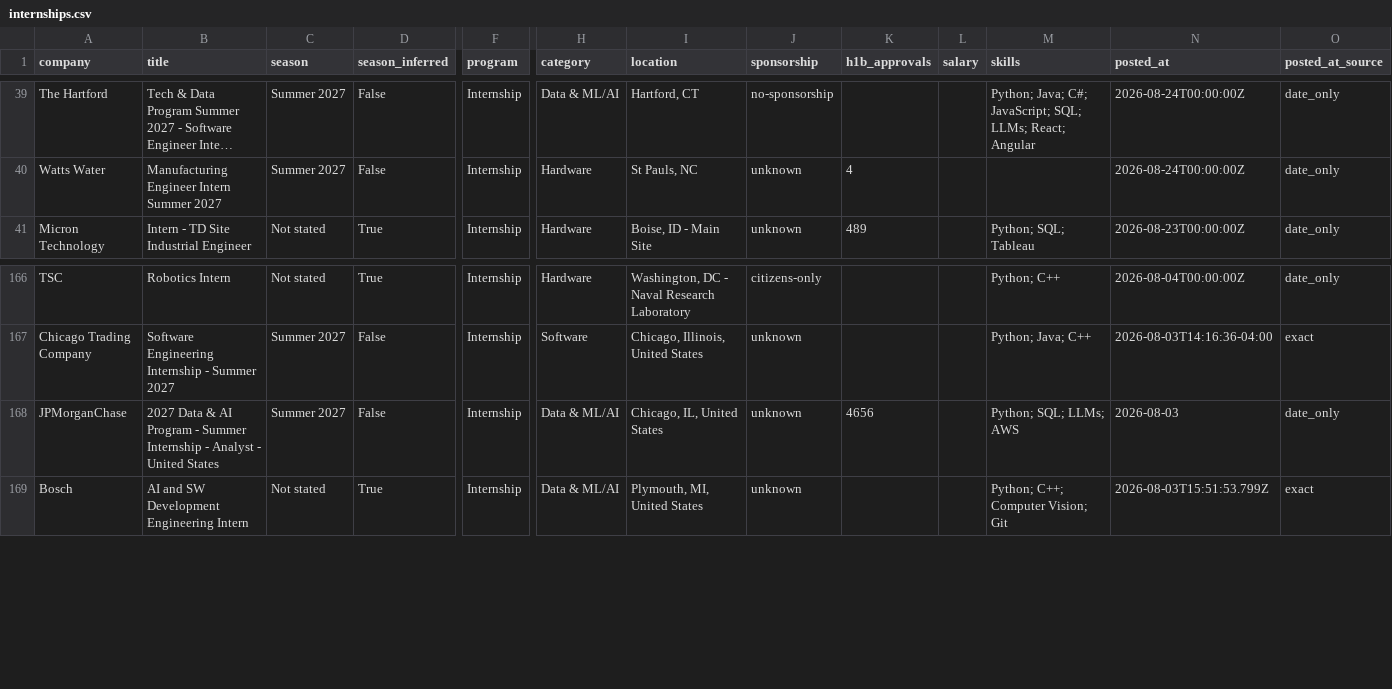
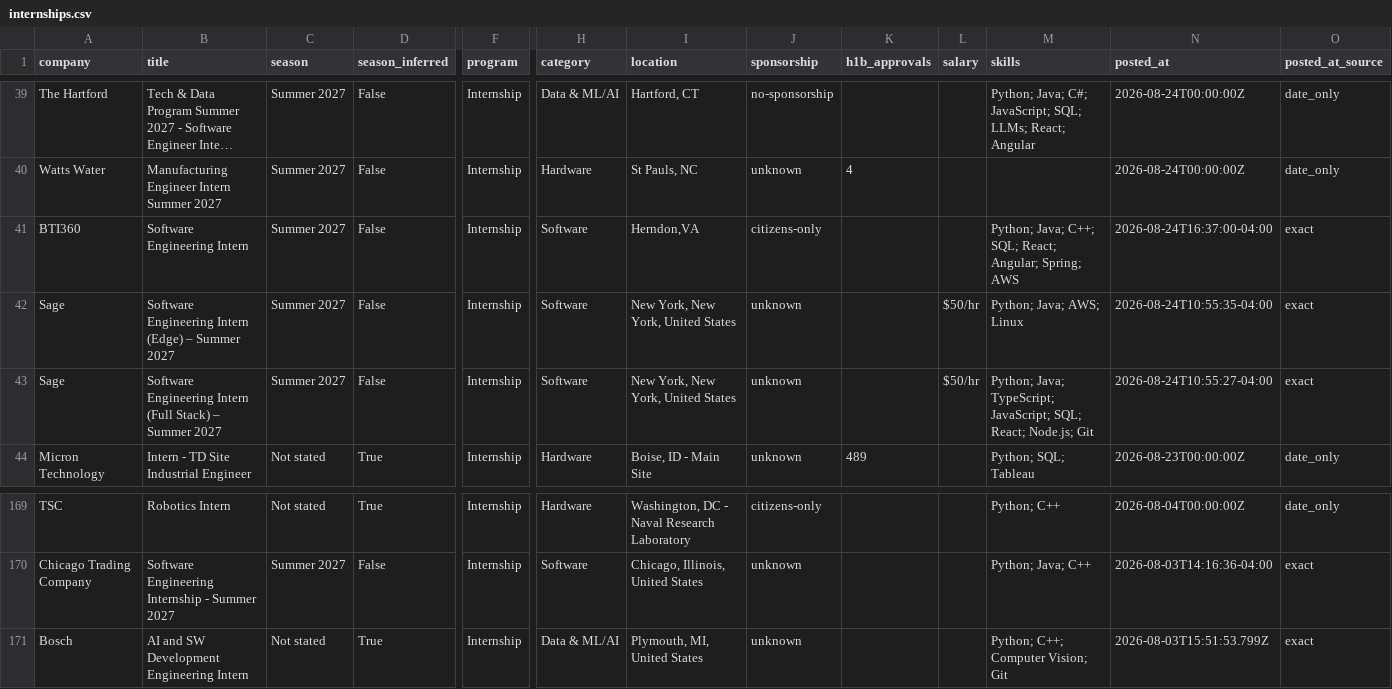
Before and after one commit to HeyIniHere/Automated-List-Of-Summer-2027-and-Fall-2026-MechEng-Internships, a CSV file: data/internships.csv, drawn as a sheet; only a part is shown, gaps mark what is left out; long unchanged cells end in …; removed rows and columns are numbered as before the commit, all else as after; rows hold the shown columns only; the diff names each change by its address in the sheet, - before the commit and + after, or states it on an @@ line.

```diff
--- a/data/internships.csv
+++ b/data/internships.csv
+row 41: BTI360 | Software Engineering Intern | Summer 2027 | False | Internship | Software | Herndon,VA | citizens-only |  |  | Python; Java; C++; SQL; React; Angular; Spring; AWS | 2026-08-24T16:37:00-04:00 | exact
+row 42: Sage | Software Engineering Intern (Edge) – Summer 2027 | Summer 2027 | False | Internship | Software | New York, New York, United States | unknown |  | $50/hr | Python; Java; AWS; Linux | 2026-08-24T10:55:35-04:00 | exact
+row 43: Sage | Software Engineering Intern (Full Stack) – Summer 2027 | Summer 2027 | False | Internship | Software | New York, New York, United States | unknown |  | $50/hr | Python; Java; TypeScript; JavaScript; SQL; React; Node.js; Git | 2026-08-24T10:55:27-04:00 | exact
-row 168: JPMorganChase | 2027 Data & AI Program - Summer Internship - Analyst - United States | Summer 2027 | False | Internship | Data & ML/AI | Chicago, IL, United States | unknown | 4656 |  | Python; SQL; LLMs; AWS | 2026-08-03 | date_only
```
Also changed, not shown: docs/internships.csv, 15 other files.
